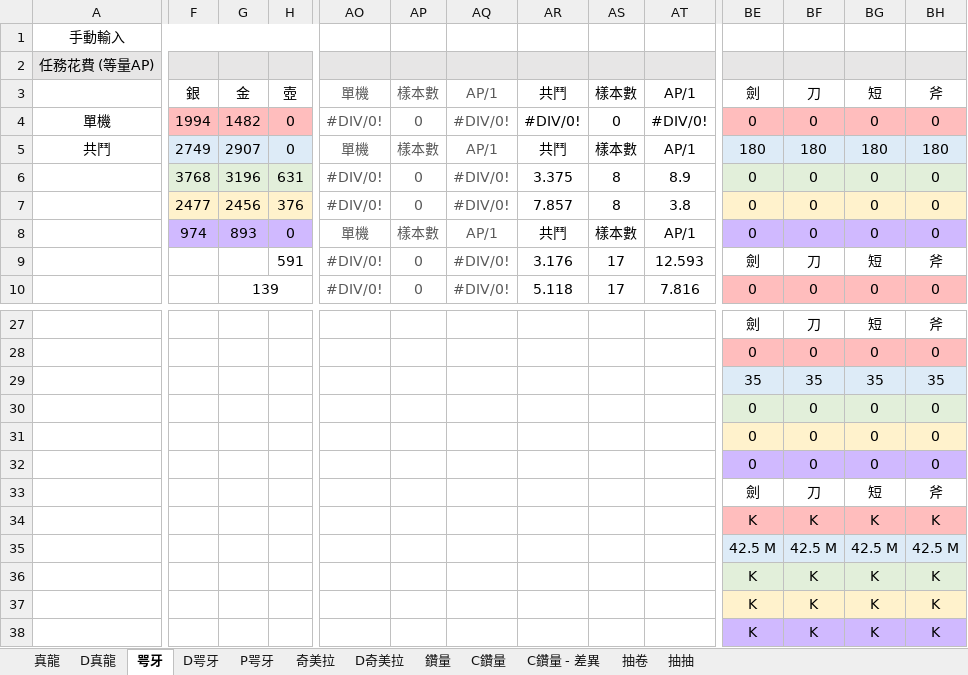
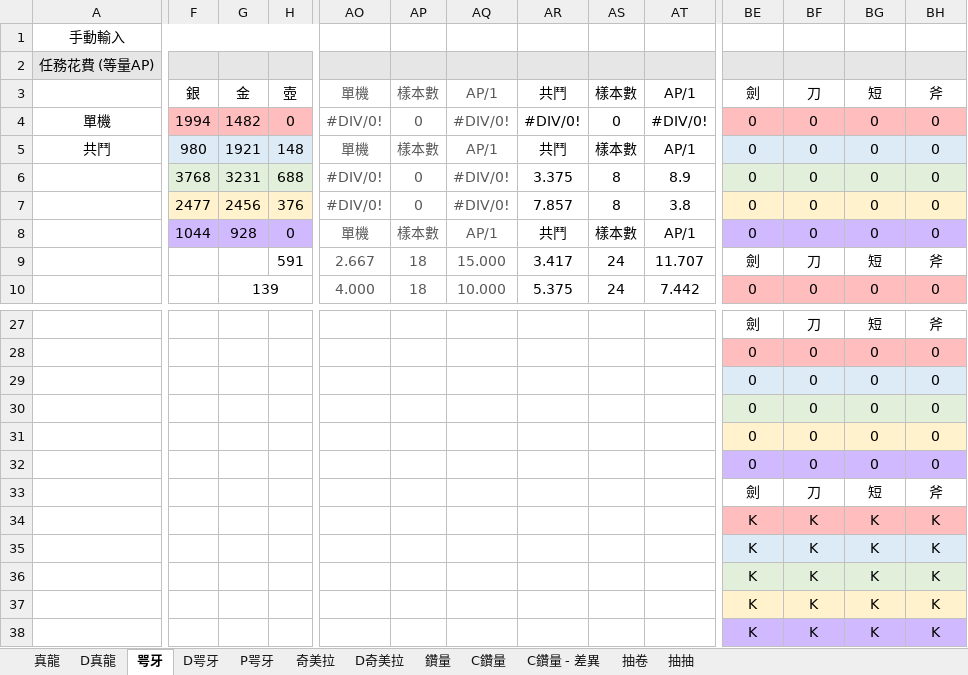
Before and after one commit to RaenonX-DL/dragalia-data-track, an Excel workbook: Dragalia Data.xlsx, sheet 咢牙, drawn as a sheet; only a part is shown, gaps mark what is left out; values as stored, in another font and other column widths than the file's, no borders; conditional formats not drawn; removed rows and columns are numbered as before the commit, all else as after; rows hold the shown columns only; the diff covers the shown part only; the diff names each change by its address in the sheet, - before the commit and + after, or states it on an @@ line.

```diff
--- a/Dragalia Data.xlsx (sheet 咢牙)
+++ b/Dragalia Data.xlsx (sheet 咢牙)
-F5: 2749
+F5: 980
-G5: 2907
+G5: 1921
-H5: 0
+H5: 148
-BE5: 180
+BE5: 0
-BF5: 180
+BF5: 0
-BG5: 180
+BG5: 0
-BH5: 180
+BH5: 0
-G6: 3196
+G6: 3231
-H6: 631
+H6: 688
-F8: 974
+F8: 1044
-G8: 893
+G8: 928
-AO9: #DIV/0!
+AO9: 2.667
-AP9:AP10: 0
+AP9:AP10: 18
-AQ9: #DIV/0!
+AQ9: 15.000
-AR9: 3.176
+AR9: 3.417
-AS9:AS10: 17
+AS9:AS10: 24
-AT9: 12.593
+AT9: 11.707
-AO10: #DIV/0!
+AO10: 4.000
-AQ10: #DIV/0!
+AQ10: 10.000
-AR10: 5.118
+AR10: 5.375
-AT10: 7.816
+AT10: 7.442
-row 29:  |  |  |  |  |  |  |  |  |  | 35 | 35 | 35 | 35
+row 29:  |  |  |  |  |  |  |  |  |  | 0 | 0 | 0 | 0
-row 35:  |  |  |  |  |  |  |  |  |  | 42.5 M | 42.5 M | 42.5 M | 42.5 M
+row 35:  |  |  |  |  |  |  |  |  |  | K | K | K | K
```
Also changed, not shown: 2 added rows, 2 removed rows and 33 edited cells elsewhere in this sheet, sheet D咢牙, sheet 真龍, sheet 鑽量, sheet 抽卷, sheet 抽抽, hidden cells, charts or pictures, Brainstorm.xlsx.
